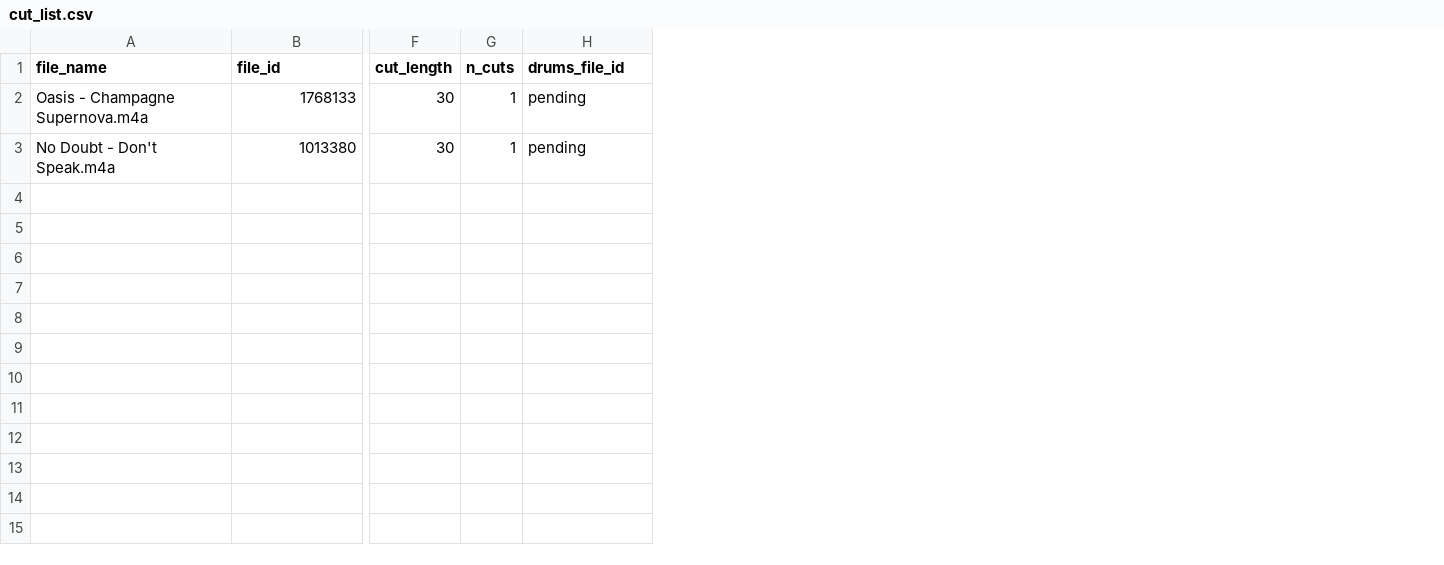
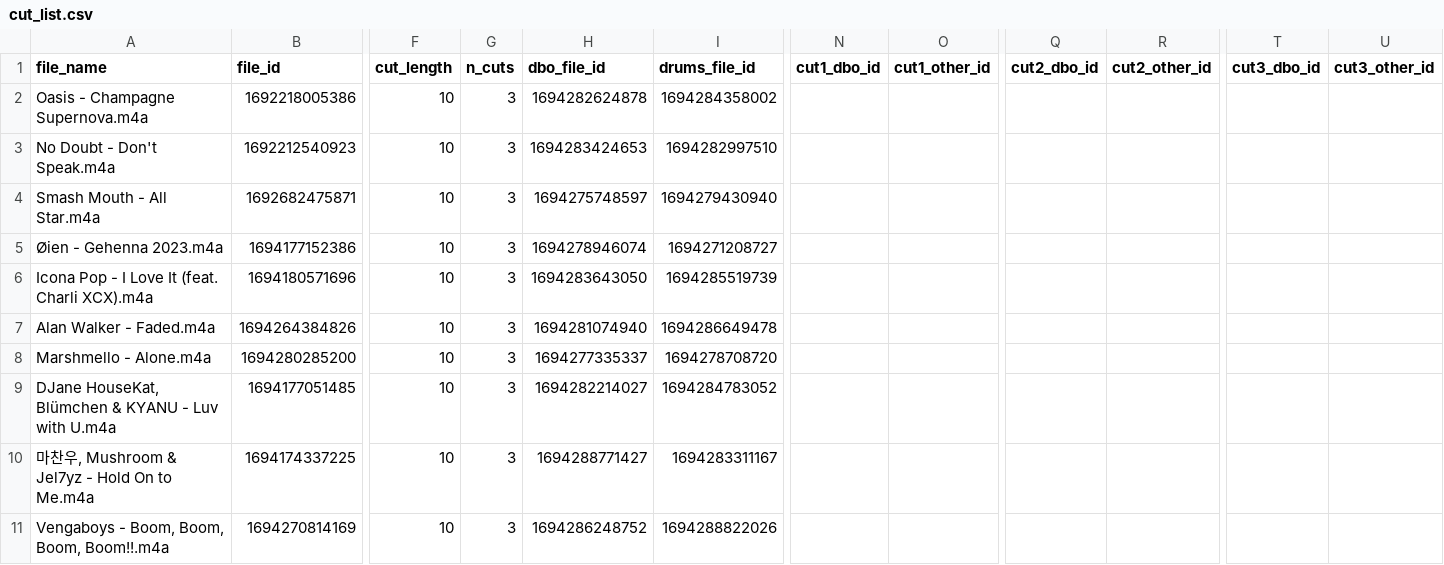
Before and after one commit to kauschie/we-sharp, a CSV file: cut_list.csv, drawn as a sheet; only a part is shown, gaps mark what is left out; addresses are those after the commit; rows hold the shown columns only; the diff covers the shown part only; the diff names each change by its address in the sheet, - before the commit and + after, or states it on an @@ line.

Commit message:
finished server.py and connected it to the other ones

```diff
--- a/cut_list.csv
+++ b/cut_list.csv
+column H (dbo_file_id), rows 2-3: 1694282624878 | 1694283424653
+column N (cut1_dbo_id), empty
+column O (cut1_other_id), empty
+column Q (cut2_dbo_id), empty
+column R (cut2_other_id), empty
+column T (cut3_dbo_id), empty
+column U (cut3_other_id), empty
-B2 (file_id): 1768133
+B2 (file_id): 1692218005386
-F2:F3 (cut_length): 30
+F2:F3 (cut_length): 10
-G2:G3 (n_cuts): 1
+G2:G3 (n_cuts): 3
-I2 (drums_file_id): pending
+I2 (drums_file_id): 1694284358002
-B3 (file_id): 1013380
+B3 (file_id): 1692212540923
-I3 (drums_file_id): pending
+I3 (drums_file_id): 1694282997510
+row 4: Smash Mouth - All Star.m4a | 1692682475871 | 10 | 3 | 1694275748597 | 1694279430940
+row 5: Øien - Gehenna 2023.m4a | 1694177152386 | 10 | 3 | 1694278946074 | 1694271208727
+row 6: Icona Pop - I Love It (feat. Charli XCX).m4a | 1694180571696 | 10 | 3 | 1694283643050 | 1694285519739
+row 7: Alan Walker - Faded.m4a | 1694264384826 | 10 | 3 | 1694281074940 | 1694286649478
+row 8: Marshmello - Alone.m4a | 1694280285200 | 10 | 3 | 1694277335337 | 1694278708720
+row 9: DJane HouseKat, Blümchen & KYANU - Luv with U.m4a | 1694177051485 | 10 | 3 | 1694282214027 | 1694284783052
+row 10: 마찬우, Mushroom & Jel7yz - Hold On to Me.m4a | 1694174337225 | 10 | 3 | 1694288771427 | 1694283311167
+row 11: Vengaboys - Boom, Boom, Boom, Boom!!.m4a | 1694270814169 | 10 | 3 | 1694286248752 | 1694288822026
```
Also changed, not shown: 12 edited cells elsewhere in this file, song_list.csv, 4 other files.
